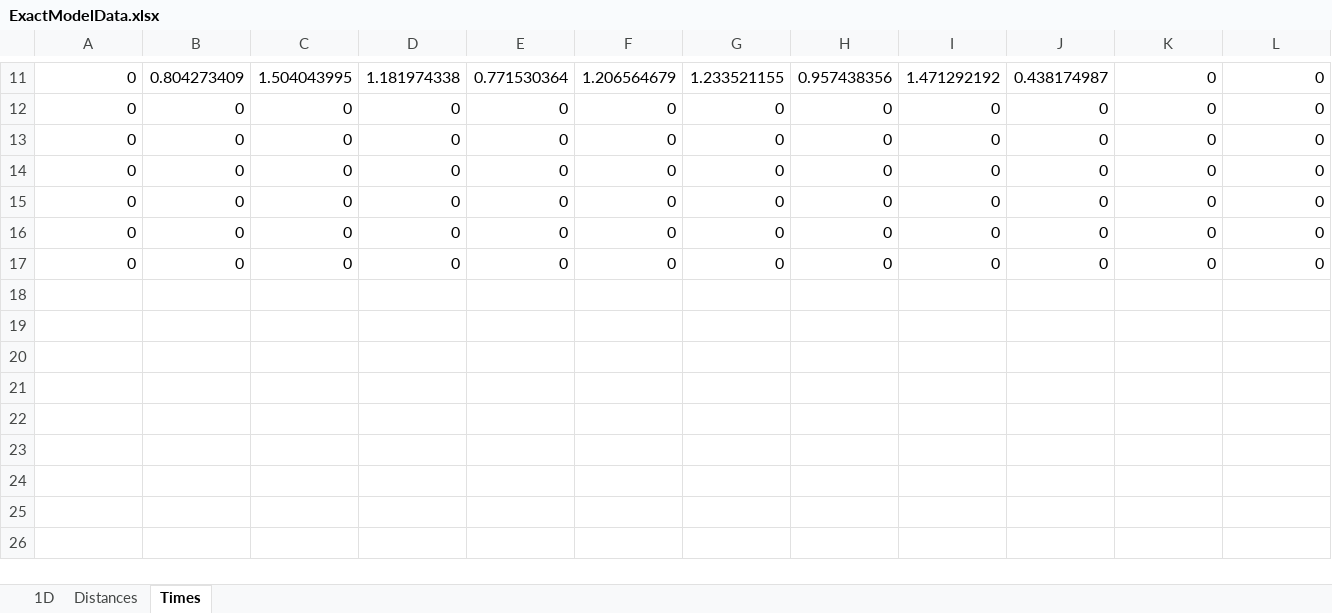
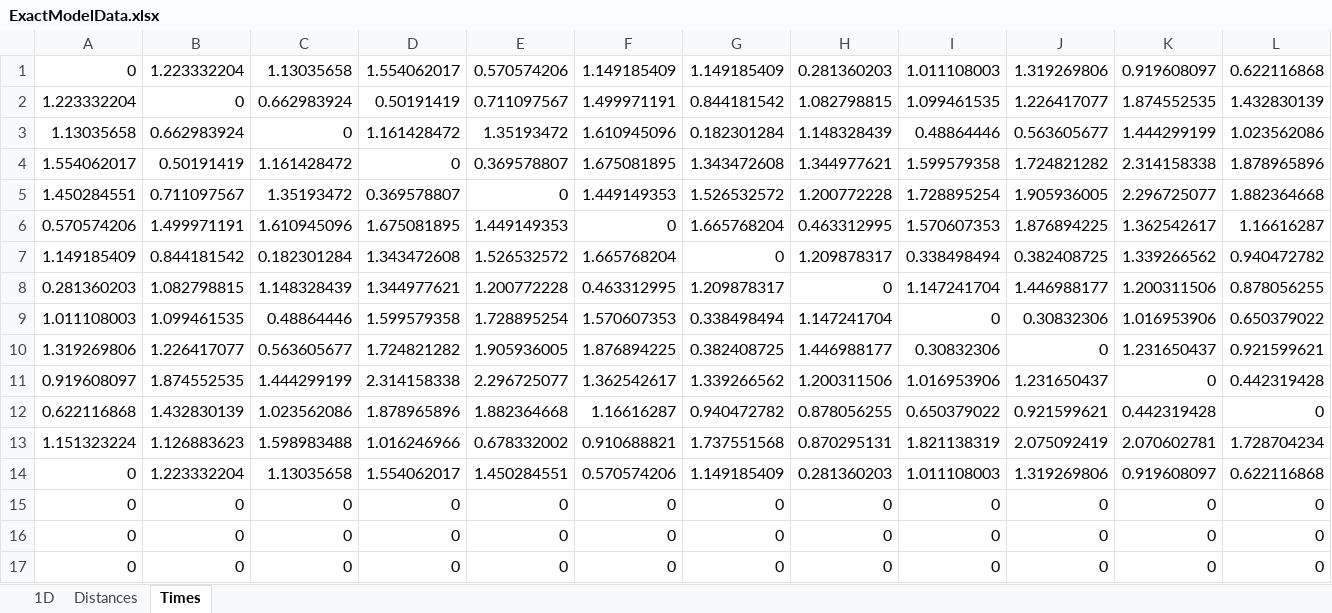
Before and after one commit to Greatmar2/Mathematical-Model-Implementation, an Excel workbook: ExactModelData.xlsx, sheet Times, drawn as a sheet; only a part is shown, gaps mark what is left out; values as stored, in another font and other column widths than the file's, no borders; removed rows and columns are numbered as before the commit, all else as after; rows hold the shown columns only; the diff covers the shown part only; the diff names each change by its address in the sheet, - before the commit and + after, or states it on an @@ line.

```diff
--- a/ExactModelData.xlsx (sheet Times)
+++ b/ExactModelData.xlsx (sheet Times)
-row 11: 0 | 0.804273409 | 1.504043995 | 1.181974338 | 0.771530364 | 1.206564679 | 1.233521155 | 0.957438356 | 1.471292192 | 0.438174987 | 0 | 0
-row 12: 0 | 0 | 0 | 0 | 0 | 0 | 0 | 0 | 0 | 0 | 0 | 0
-row 13: 0 | 0 | 0 | 0 | 0 | 0 | 0 | 0 | 0 | 0 | 0 | 0
-row 14: 0 | 0 | 0 | 0 | 0 | 0 | 0 | 0 | 0 | 0 | 0 | 0
+row 1: 0 | 1.223332204 | 1.13035658 | 1.554062017 | 0.570574206 | 1.149185409 | 1.149185409 | 0.281360203 | 1.011108003 | 1.319269806 | 0.919608097 | 0.622116868
+row 2: 1.223332204 | 0 | 0.662983924 | 0.50191419 | 0.711097567 | 1.499971191 | 0.844181542 | 1.082798815 | 1.099461535 | 1.226417077 | 1.874552535 | 1.432830139
+row 3: 1.13035658 | 0.662983924 | 0 | 1.161428472 | 1.35193472 | 1.610945096 | 0.182301284 | 1.148328439 | 0.48864446 | 0.563605677 | 1.444299199 | 1.023562086
+row 4: 1.554062017 | 0.50191419 | 1.161428472 | 0 | 0.369578807 | 1.675081895 | 1.343472608 | 1.344977621 | 1.599579358 | 1.724821282 | 2.314158338 | 1.878965896
+row 5: 1.450284551 | 0.711097567 | 1.35193472 | 0.369578807 | 0 | 1.449149353 | 1.526532572 | 1.200772228 | 1.728895254 | 1.905936005 | 2.296725077 | 1.882364668
+row 6: 0.570574206 | 1.499971191 | 1.610945096 | 1.675081895 | 1.449149353 | 0 | 1.665768204 | 0.463312995 | 1.570607353 | 1.876894225 | 1.362542617 | 1.16616287
+row 7: 1.149185409 | 0.844181542 | 0.182301284 | 1.343472608 | 1.526532572 | 1.665768204 | 0 | 1.209878317 | 0.338498494 | 0.382408725 | 1.339266562 | 0.940472782
+row 8: 0.281360203 | 1.082798815 | 1.148328439 | 1.344977621 | 1.200772228 | 0.463312995 | 1.209878317 | 0 | 1.147241704 | 1.446988177 | 1.200311506 | 0.878056255
+row 9: 1.011108003 | 1.099461535 | 0.48864446 | 1.599579358 | 1.728895254 | 1.570607353 | 0.338498494 | 1.147241704 | 0 | 0.30832306 | 1.016953906 | 0.650379022
+row 10: 1.319269806 | 1.226417077 | 0.563605677 | 1.724821282 | 1.905936005 | 1.876894225 | 0.382408725 | 1.446988177 | 0.30832306 | 0 | 1.231650437 | 0.921599621
+row 11: 0.919608097 | 1.874552535 | 1.444299199 | 2.314158338 | 2.296725077 | 1.362542617 | 1.339266562 | 1.200311506 | 1.016953906 | 1.231650437 | 0 | 0.442319428
+row 12: 0.622116868 | 1.432830139 | 1.023562086 | 1.878965896 | 1.882364668 | 1.16616287 | 0.940472782 | 0.878056255 | 0.650379022 | 0.921599621 | 0.442319428 | 0
+row 13: 1.151323224 | 1.126883623 | 1.598983488 | 1.016246966 | 0.678332002 | 0.910688821 | 1.737551568 | 0.870295131 | 1.821138319 | 2.075092419 | 2.070602781 | 1.728704234
+row 14: 0 | 1.223332204 | 1.13035658 | 1.554062017 | 1.450284551 | 0.570574206 | 1.149185409 | 0.281360203 | 1.011108003 | 1.319269806 | 0.919608097 | 0.622116868
```
Also changed, not shown: 10 removed rows elsewhere in this sheet, sheet 1D, sheet Distances, formulas that keep their value, charts or pictures, 12 3/ExactModelData.xlsx, 6 3/ExactModelData.xlsx, 13 other files.
